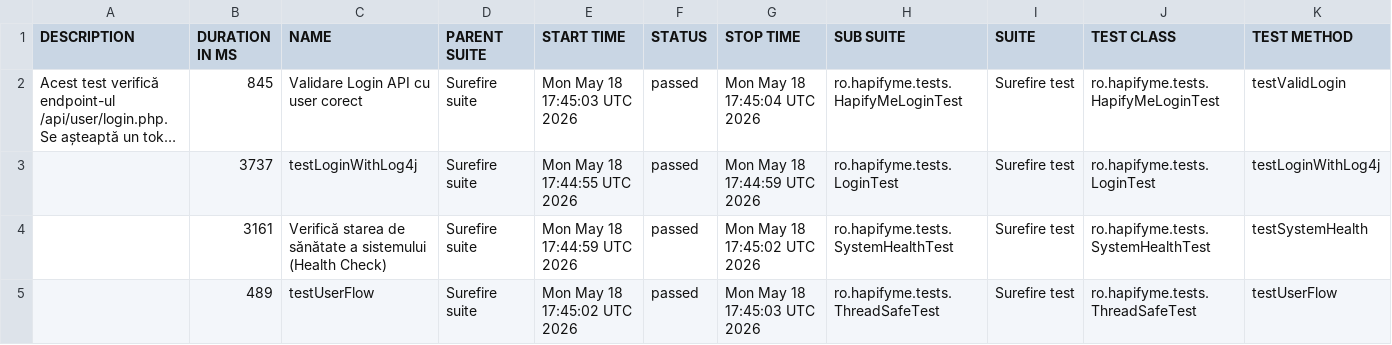
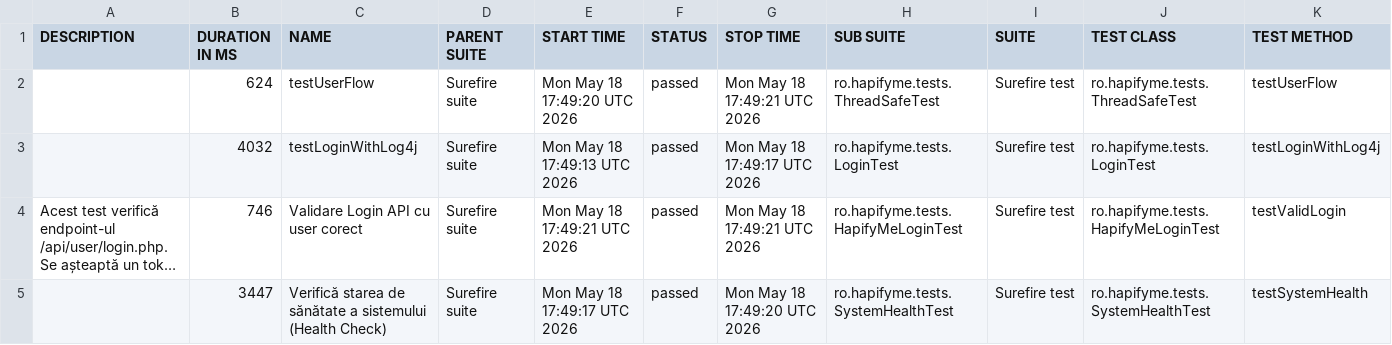
Before and after one commit to gdatcu/qaSkillab-S21, a CSV file: 20/data/suites.csv, drawn as a sheet; long unchanged cells end in …; removed rows and columns are numbered as before the commit, all else as after; the diff names each change by its address in the sheet, - before the commit and + after, or states it on an @@ line.

```diff
--- a/20/data/suites.csv
+++ b/20/data/suites.csv
+row 2:  | 624 | testUserFlow | Surefire suite | Mon May 18 17:49:20 UTC 2026 | passed | Mon May 18 17:49:21 UTC 2026 | ro.hapifyme.tests.ThreadSafeTest | Surefire test | ro.hapifyme.tests.ThreadSafeTest | testUserFlow
+row 3:  | 4032 | testLoginWithLog4j | Surefire suite | Mon May 18 17:49:13 UTC 2026 | passed | Mon May 18 17:49:17 UTC 2026 | ro.hapifyme.tests.LoginTest | Surefire test | ro.hapifyme.tests.LoginTest | testLoginWithLog4j
-B4 (DURATION IN MS): 845
+B4 (DURATION IN MS): 746
-E4 (START TIME): Mon May 18 17:45:03 UTC 2026
+E4 (START TIME): Mon May 18 17:49:21 UTC 2026
-G4 (STOP TIME): Mon May 18 17:45:04 UTC 2026
+G4 (STOP TIME): Mon May 18 17:49:21 UTC 2026
-row 3:  | 3737 | testLoginWithLog4j | Surefire suite | Mon May 18 17:44:55 UTC 2026 | passed | Mon May 18 17:44:59 UTC 2026 | ro.hapifyme.tests.LoginTest | Surefire test | ro.hapifyme.tests.LoginTest | testLoginWithLog4j
-B5 (DURATION IN MS): 3161
+B5 (DURATION IN MS): 3447
-E5 (START TIME): Mon May 18 17:44:59 UTC 2026
+E5 (START TIME): Mon May 18 17:49:17 UTC 2026
-G5 (STOP TIME): Mon May 18 17:45:02 UTC 2026
+G5 (STOP TIME): Mon May 18 17:49:20 UTC 2026
-row 5:  | 489 | testUserFlow | Surefire suite | Mon May 18 17:45:02 UTC 2026 | passed | Mon May 18 17:45:03 UTC 2026 | ro.hapifyme.tests.ThreadSafeTest | Surefire test | ro.hapifyme.tests.ThreadSafeTest | testUserFlow
```
Also changed, not shown: 20/data/behaviors.csv, 29 other files.
